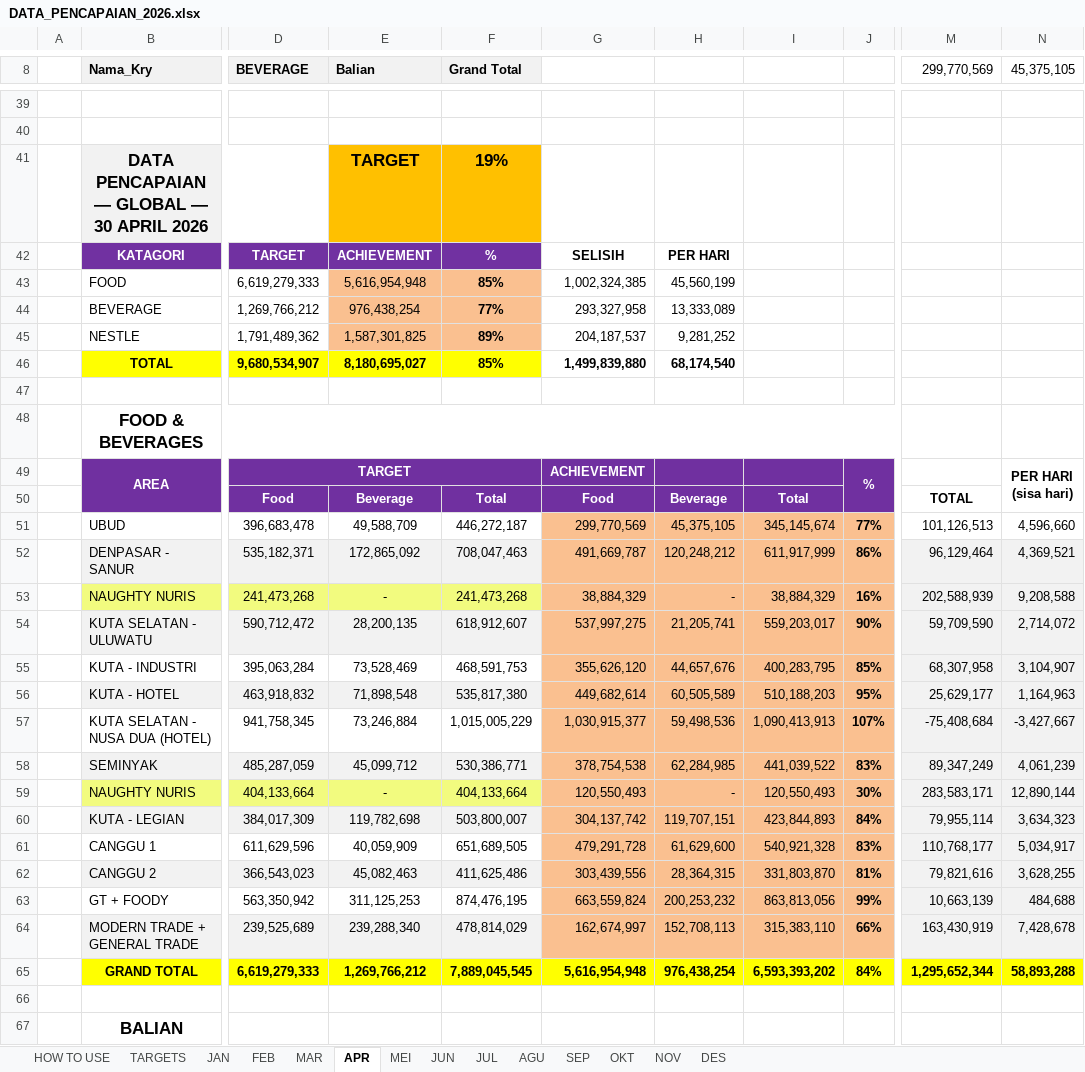
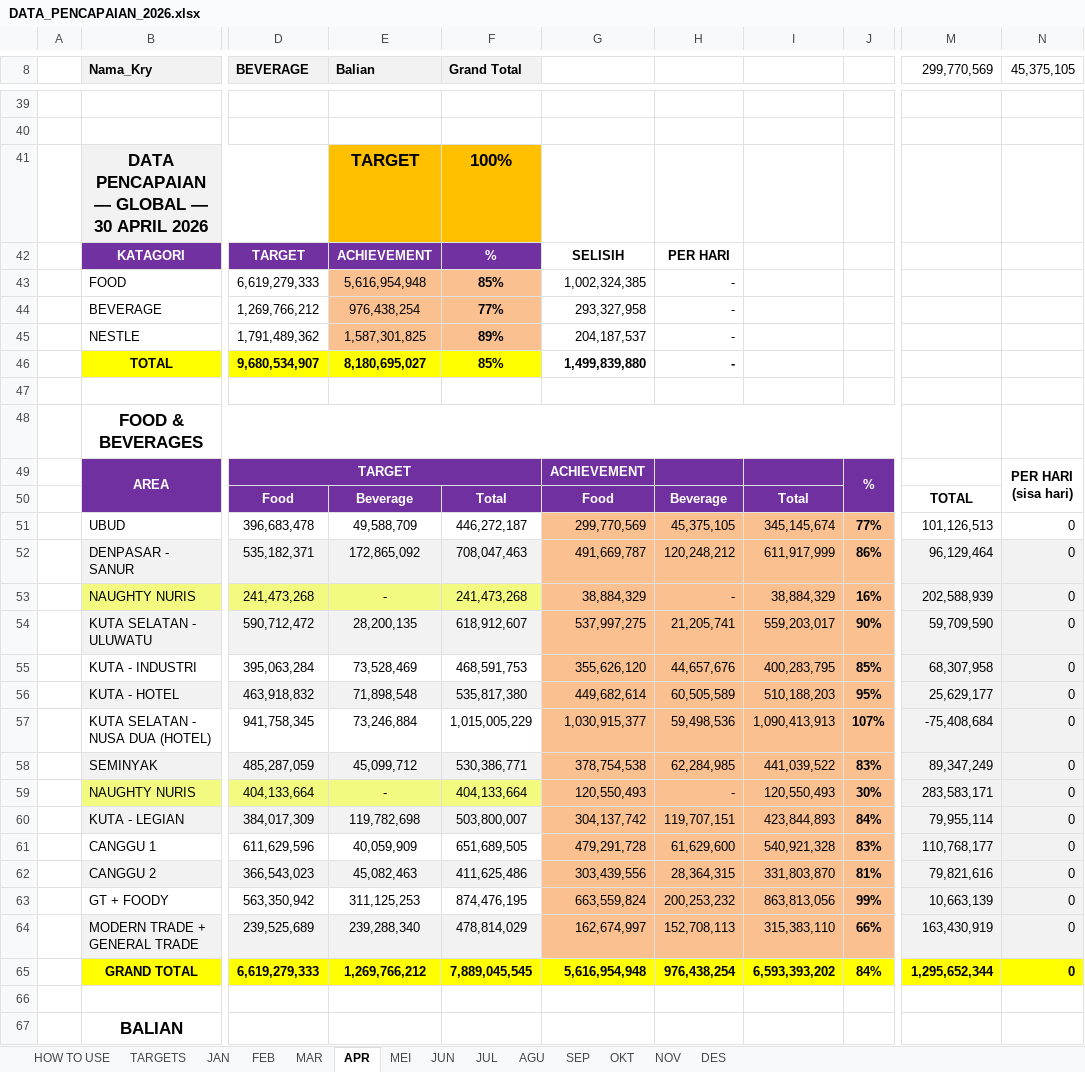
Before and after one commit to RandyT25/MKU-MKS-Area-Dashboard, an Excel workbook: uploads/DATA_PENCAPAIAN_2026.xlsx, sheet APR, drawn as a sheet; only a part is shown, gaps mark what is left out; values as stored, in another font and other column widths than the file's, no borders; conditional formats not drawn; the diff covers the shown part only; the diff names each change by its address in the sheet, - before the commit and + after, or states it on an @@ line.

```diff
--- a/uploads/DATA_PENCAPAIAN_2026.xlsx (sheet APR)
+++ b/uploads/DATA_PENCAPAIAN_2026.xlsx (sheet APR)
-F41 (Grand Total): 19%
+F41 (Grand Total): 100%
-H43: 45,560,199
+H43: -
-H44: 13,333,089
+H44: -
-H45: 9,281,252
+H45: -
-H46: 68,174,540
+H46: -
-N51 (45,375,105): 4,596,660
+N51 (45,375,105): 0
-N52 (45,375,105): 4,369,521
+N52 (45,375,105): 0
-N53 (45,375,105): 9,208,588
+N53 (45,375,105): 0
-N54 (45,375,105): 2,714,072
+N54 (45,375,105): 0
-N55 (45,375,105): 3,104,907
+N55 (45,375,105): 0
-N56 (45,375,105): 1,164,963
+N56 (45,375,105): 0
-N57 (45,375,105): -3,427,667
+N57 (45,375,105): 0
-N58 (45,375,105): 4,061,239
+N58 (45,375,105): 0
-N59 (45,375,105): 12,890,144
+N59 (45,375,105): 0
-N60 (45,375,105): 3,634,323
+N60 (45,375,105): 0
-N61 (45,375,105): 5,034,917
+N61 (45,375,105): 0
-N62 (45,375,105): 3,628,255
+N62 (45,375,105): 0
-N63 (45,375,105): 484,688
+N63 (45,375,105): 0
-N64 (45,375,105): 7,428,678
+N64 (45,375,105): 0
-N65 (45,375,105): 58,893,288
+N65 (45,375,105): 0
```
Also changed, not shown: 5 edited cells elsewhere in this sheet, sheet MEI, sheet SEP, sheet JUN, sheet AGU, sheet OKT, sheet NOV, 4 more sheets, formulas that keep their value, 5 other files.
